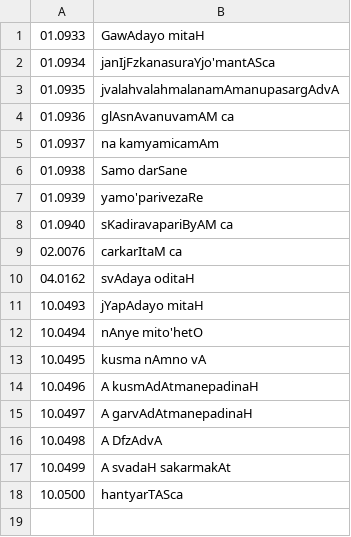
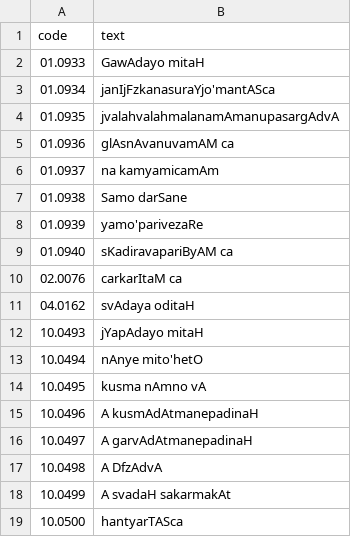
Before and after one commit to ambuda-org/ambuda-org.github.io, a TSV file: static/data/dhatupatha-ganasutras.tsv, drawn as a sheet; the diff names each change by its address in the sheet, - before the commit and + after, or states it on an @@ line.

```diff
--- a/static/data/dhatupatha-ganasutras.tsv
+++ b/static/data/dhatupatha-ganasutras.tsv
+row 1: code | text
```
Also changed, not shown: static/data/unadipatha.tsv, static/data/varttikas.tsv, 7 other files.
